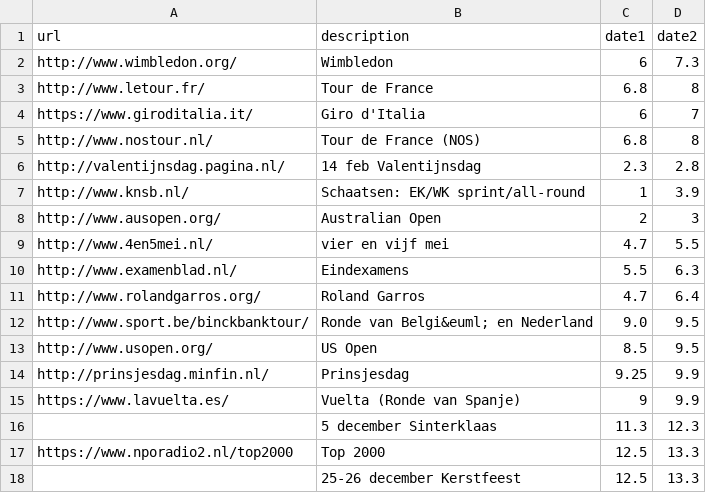
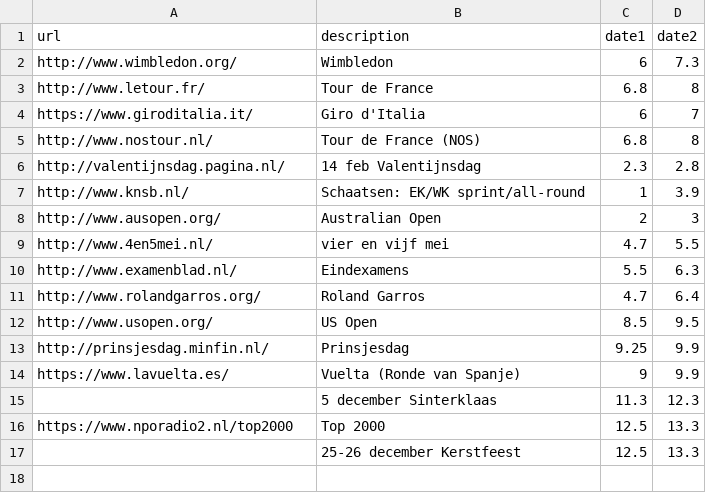
Before and after one commit to epsig/shob, a CSV file: data/bookmarks/current.csv, drawn as a sheet.

```diff
--- a/data/bookmarks/current.csv
+++ b/data/bookmarks/current.csv
@@ -11,3 +11,2 @@ http://www.examenblad.nl/,Eindexamens,5.5,6.3
 http://www.rolandgarros.org/,Roland Garros,4.7,6.4
-http://www.sport.be/binckbanktour/,Ronde van Belgi&euml; en Nederland,9.0,9.5
 http://www.usopen.org/,US Open,8.5,9.5
```
Also changed, not shown: data/sport/eredivisie/eredivisie_2022_2023.csv, 10 other files.
